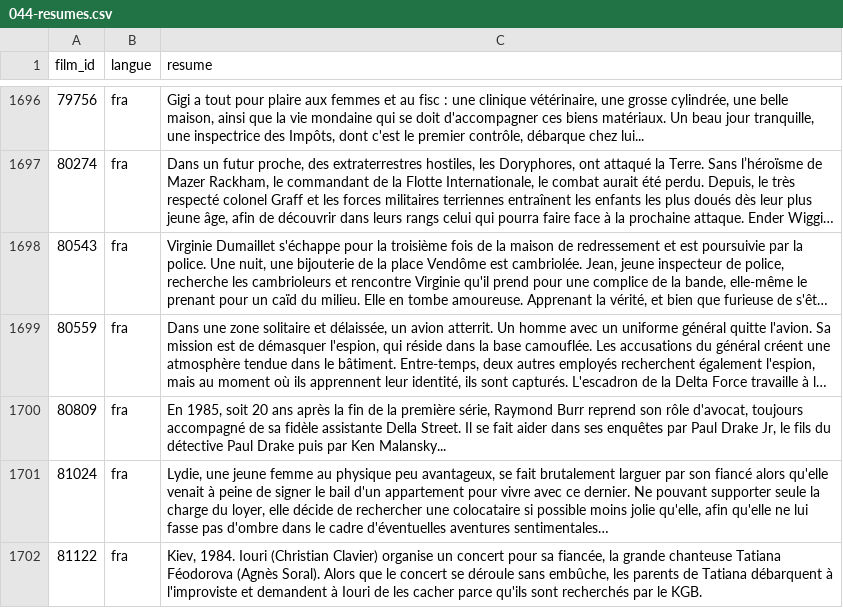
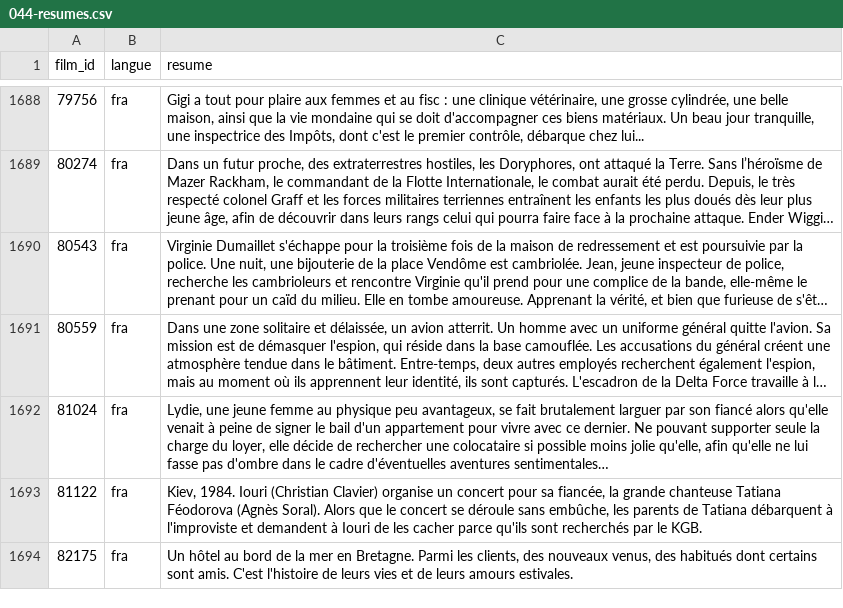
Before and after one commit to medina474/basesdedonnees, a CSV file: data/cinema/044-resumes.csv, drawn as a sheet; only a part is shown, gaps mark what is left out; the shorter side is filled out with more unchanged rows; long unchanged cells end in …; the diff covers the shown part only; the diff names each change by its address in the sheet, - before the commit and + after, or states it on an @@ line.

Commit message:
Suppression de film peu connus

```diff
--- a/data/cinema/044-resumes.csv
+++ b/data/cinema/044-resumes.csv
-row 1700: 80809 | fra | En 1985, soit 20 ans après la fin de la première série, Raymond Burr reprend son rôle d'avocat, toujours accompagné de sa fidèle assistante Della Street. Il se fait aider dans ses enquêtes par Paul Drake Jr, le fils du détective Paul Drake puis par Ken Malansky...
```
Also changed, not shown: 10 removed rows elsewhere in this file, data/cinema/030-films.csv, data/cinema/030-films_motscles.csv, 9 other files.
